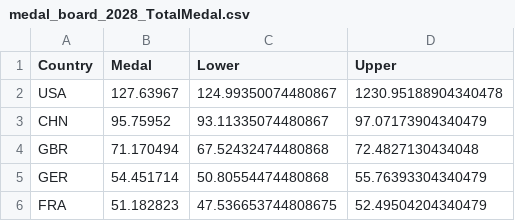
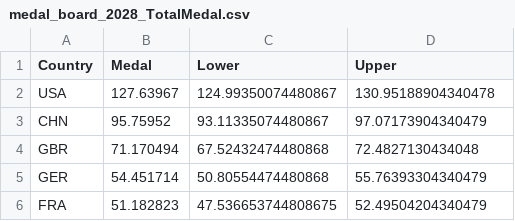
Before and after one commit to SunSeaLucky/2025-MCM-ICM, a CSV file: shy-files/mid_data/medal_board_2028_TotalMedal.csv, drawn as a sheet; only a part is shown.

```diff
--- a/shy-files/mid_data/medal_board_2028_TotalMedal.csv
+++ b/shy-files/mid_data/medal_board_2028_TotalMedal.csv
@@ -1,3 +1,3 @@
 Country,Medal,Lower,Upper
-USA,127.63967,124.99350074480867,1230.95188904340478
+USA,127.63967,124.99350074480867,130.95188904340478
 CHN,95.75952,93.11335074480867,97.07173904340479
```
Also changed, not shown: 2 other files.
